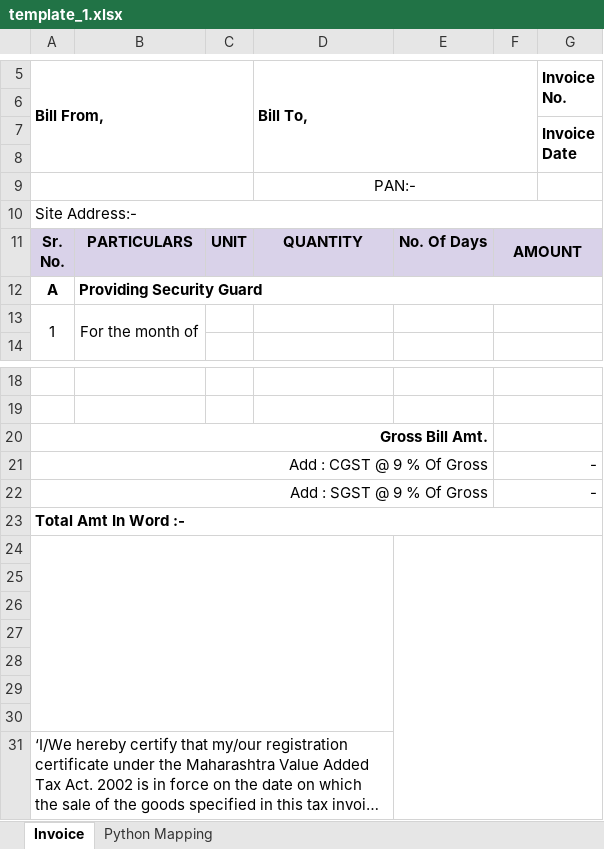
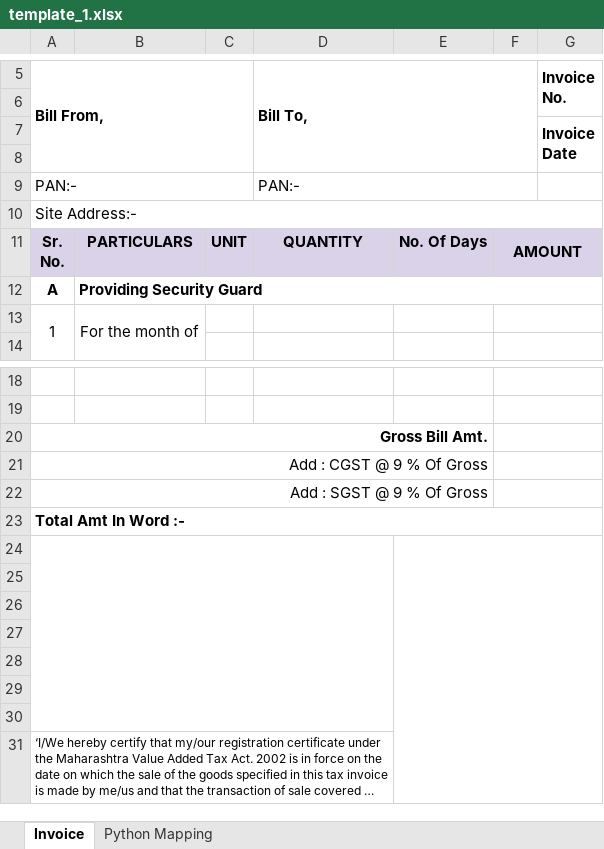
Before and after one commit to niksan-dev/sms-guard, an Excel workbook: templates/site_invoice/template_1.xlsx, sheet Invoice, drawn as a sheet; only a part is shown, gaps mark what is left out; long unchanged cells end in …; values as stored, in another font and other column widths than the file's, no borders; charts and pictures not drawn; the diff names each change by its address in the sheet, - before the commit and + after, or states it on an @@ line.

```diff
--- a/templates/site_invoice/template_1.xlsx (sheet Invoice)
+++ b/templates/site_invoice/template_1.xlsx (sheet Invoice)
-A9 (Bill From,): (empty)
+A9 (Bill From,): PAN:-
-D9 alignment: center
+D9 alignment: left
-F21:F22: -
+F21:F22: (empty)
@@ A31 text size: smaller @@
```
Also changed, not shown: 5 other files.
